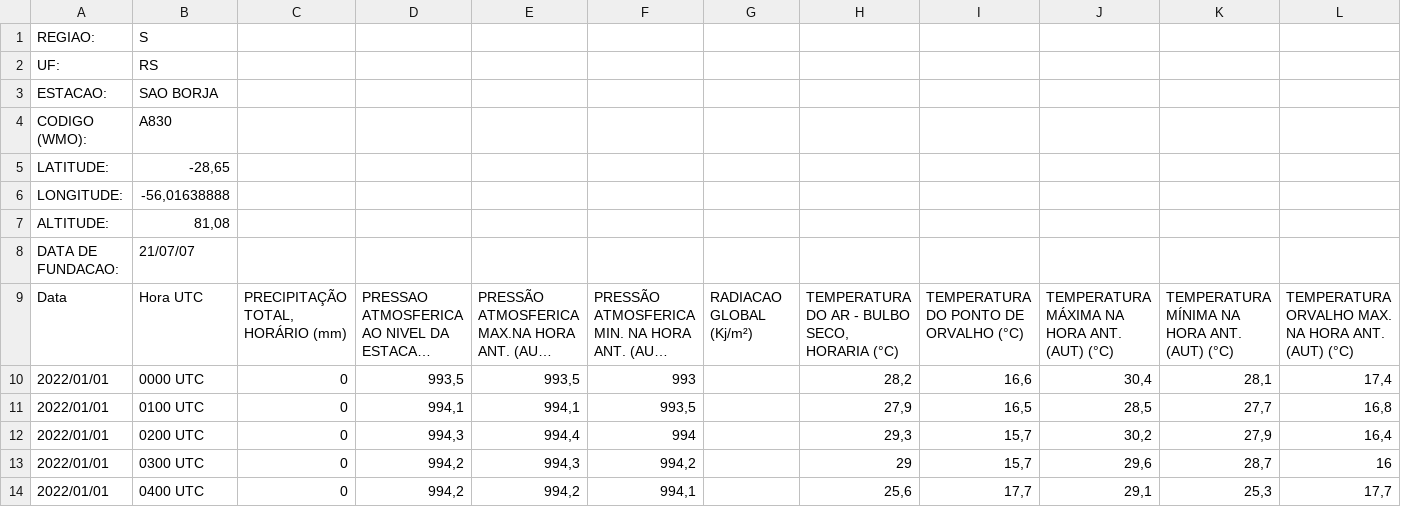
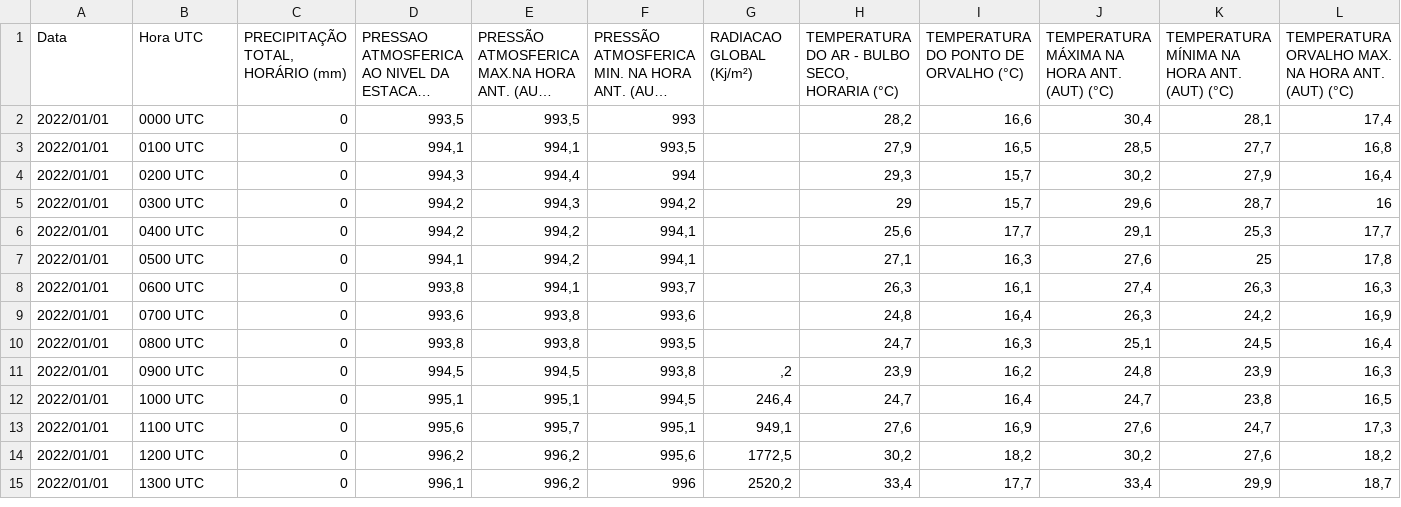
Before and after one commit to pazzi/cienciaDadosIfsp, a CSV file: INMET_S_RS_A830_SAO BORJA_01-01-2022_A_31-12-2022.CSV, drawn as a sheet; only a part is shown; the shorter side is filled out with more unchanged rows; long unchanged cells end in …; rows hold the shown columns only; the diff names each change by its address in the sheet, - before the commit and + after, or states it on an @@ line.

Commit message:
Update INMET_S_RS_A830_SAO BORJA_01-01-2022_A_31-12-2022.CSV
Alteradas as primeiras linhas

```diff
--- a/INMET_S_RS_A830_SAO BORJA_01-01-2022_A_31-12-2022.CSV
+++ b/INMET_S_RS_A830_SAO BORJA_01-01-2022_A_31-12-2022.CSV
-row 1: REGIAO: | S
-row 2: UF: | RS
-row 3: ESTACAO: | SAO BORJA
-row 4: CODIGO (WMO): | A830
-row 5: LATITUDE: | -28,65
-row 6: LONGITUDE: | -56,01638888
-row 7: ALTITUDE: | 81,08
-row 8: DATA DE FUNDACAO: | 21/07/07
```
